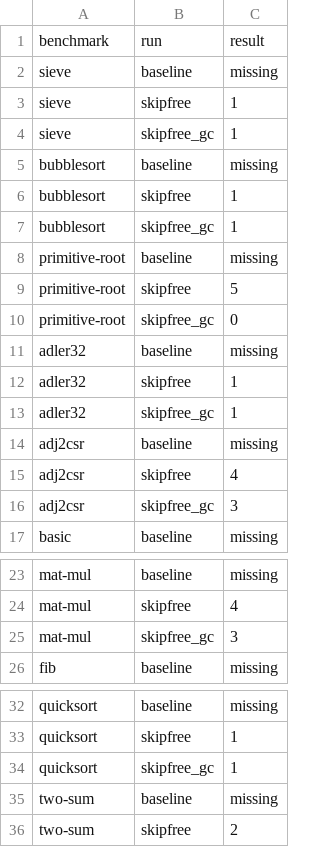
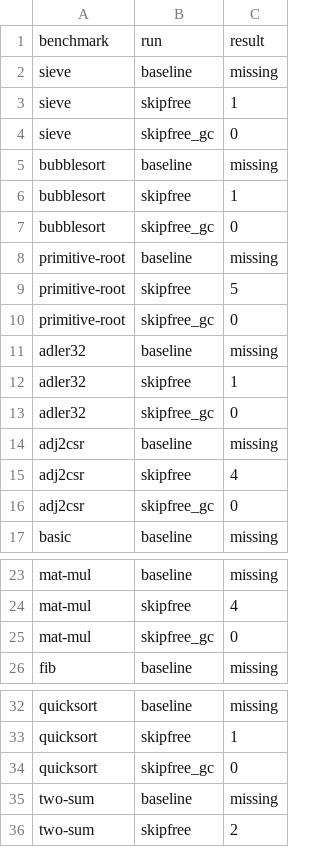
Before and after one commit to NgaiJustin/cs6120-assignments, a CSV file: lesson_tasks/l11/results.csv, drawn as a sheet; only a part is shown, gaps mark what is left out.

```diff
--- a/lesson_tasks/l11/results.csv
+++ b/lesson_tasks/l11/results.csv
@@ -3,6 +3,6 @@ sieve,baseline,missing
 sieve,skipfree,1
-sieve,skipfree_gc,1
+sieve,skipfree_gc,0
 bubblesort,baseline,missing
 bubblesort,skipfree,1
-bubblesort,skipfree_gc,1
+bubblesort,skipfree_gc,0
 primitive-root,baseline,missing
@@ -12,6 +12,6 @@ adler32,baseline,missing
 adler32,skipfree,1
-adler32,skipfree_gc,1
+adler32,skipfree_gc,0
 adj2csr,baseline,missing
 adj2csr,skipfree,4
-adj2csr,skipfree_gc,3
+adj2csr,skipfree_gc,0
 basic,baseline,missing
@@ -24,3 +24,3 @@ mat-mul,baseline,missing
 mat-mul,skipfree,4
-mat-mul,skipfree_gc,3
+mat-mul,skipfree_gc,0
 fib,baseline,missing
@@ -33,3 +33,3 @@ quicksort,baseline,missing
 quicksort,skipfree,1
-quicksort,skipfree_gc,1
+quicksort,skipfree_gc,0
 two-sum,baseline,missing
```
Also changed, not shown: 1 other file.
